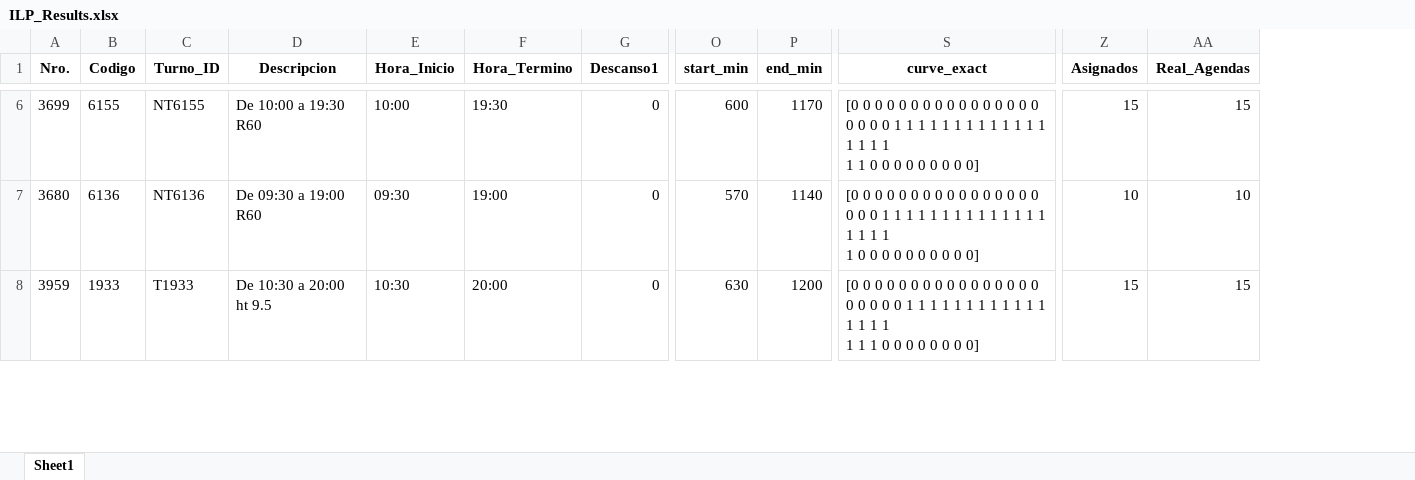
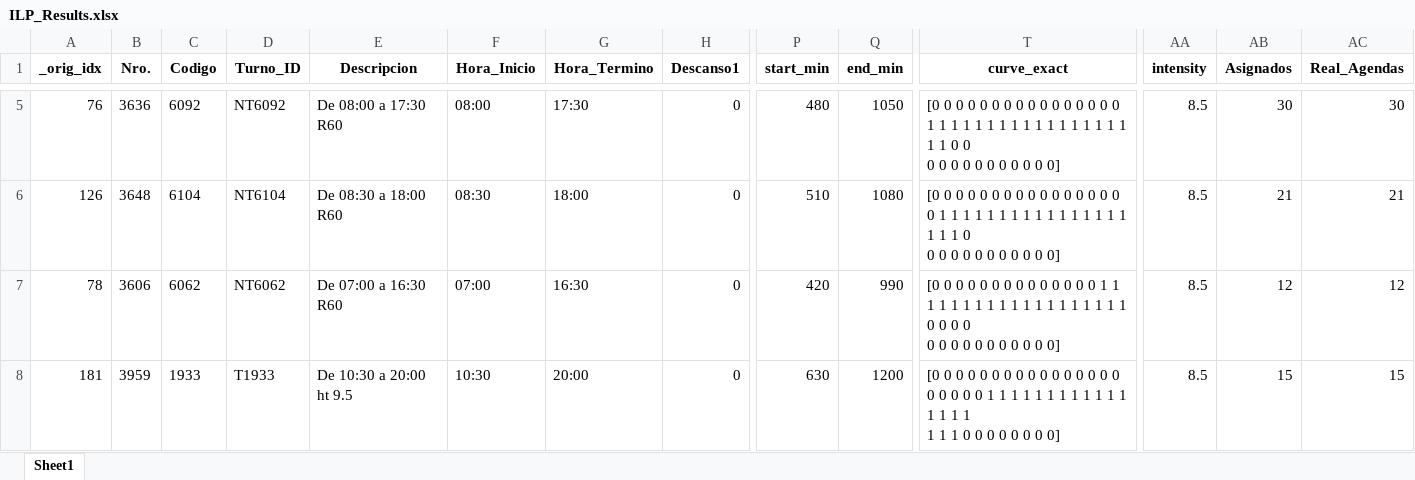
Before and after one commit to skinnygore1213-max/Proyect_WFM, an Excel workbook: Result/ILP_Results.xlsx, sheet Sheet1, drawn as a sheet; only a part is shown, gaps mark what is left out; values as stored, in another font and other column widths than the file's, no borders; addresses are those after the commit; rows hold the shown columns only; ↵ is a line break in a cell; the diff covers the shown part only; the diff names each change by its address in the sheet, - before the commit and + after, or states it on an @@ line.

Commit message:
cambios para limitar intensidades horarioa por turno, CAP_PER_INTENSITY en Config, y se usa en select_final_shifts()

```diff
--- a/Result/ILP_Results.xlsx (sheet Sheet1)
+++ b/Result/ILP_Results.xlsx (sheet Sheet1)
+column A (_orig_idx), rows 5-6: 76 | 126; row 8: 181
+column AA (intensity), rows 5-6: 8.5 | 8.5; row 8: 8.5
-B5 (Nro.): 3699
+B5 (Nro.): 3636
-C5 (Codigo): 6155
+C5 (Codigo): 6092
-D5 (Turno_ID): NT6155
+D5 (Turno_ID): NT6092
-E5 (Descripcion): De 10:00 a 19:30 R60
+E5 (Descripcion): De 08:00 a 17:30 R60
-F5 (Hora_Inicio): 10:00
+F5 (Hora_Inicio): 08:00
-G5 (Hora_Termino): 19:30
+G5 (Hora_Termino): 17:30
-P5 (start_min): 600
+P5 (start_min): 480
-Q5 (end_min): 1170
+Q5 (end_min): 1050
-T5 (curve_exact): …0 0 0 0 0 0 0 0 1 1 1 1 1 1 1 1 1 1 1 1 1 1 1 1 1 ↵ 1 1 0 0 0 0…
+T5 (curve_exact): …0 0 0 0 1 1 1 1 1 1 1 1 1 1 1 1 1 1 1 1 1 1 1 0 0 ↵ 0 0 0 0 0 0…
-AB5 (Asignados): 15
+AB5 (Asignados): 30
-AC5 (Real_Agendas): 15
+AC5 (Real_Agendas): 30
-B6 (Nro.): 3680
+B6 (Nro.): 3648
-C6 (Codigo): 6136
+C6 (Codigo): 6104
-D6 (Turno_ID): NT6136
+D6 (Turno_ID): NT6104
-E6 (Descripcion): De 09:30 a 19:00 R60
+E6 (Descripcion): De 08:30 a 18:00 R60
-F6 (Hora_Inicio): 09:30
+F6 (Hora_Inicio): 08:30
-G6 (Hora_Termino): 19:00
+G6 (Hora_Termino): 18:00
-P6 (start_min): 570
+P6 (start_min): 510
-Q6 (end_min): 1140
+Q6 (end_min): 1080
-T6 (curve_exact): …0 0 0 0 0 0 1 1 1 1 1 1 1 1 1 1 1 1 1 1 1 1 1 1 ↵ 1 0 0 0 0…
+T6 (curve_exact): …0 0 0 0 1 1 1 1 1 1 1 1 1 1 1 1 1 1 1 1 1 1 1 0 ↵ 0 0 0 0 0…
-AB6 (Asignados): 10
+AB6 (Asignados): 21
-AC6 (Real_Agendas): 10
+AC6 (Real_Agendas): 21
+row 7: 78 | 3606 | 6062 | NT6062 | De 07:00 a 16:30 R60 | 07:00 | 16:30 | 0 | 420 | 990 | [0 0 0 0 0 0 0 0 0 0 0 0 0 0 1 1 1 1 1 1 1 1 1 1 1 1 1 1 1 1 1 1 1 0 0 0 0 ↵ 0 0 0 0 0 0 0 0 0 0 0] | 8.5 | 12 | 12
```
Also changed, not shown: 22 added rows, 22 removed rows, 14 moved rows and 410 edited cells elsewhere in this sheet, Result/Agents.xlsx, Result/AsignacionTurnos.xlsx, 4 other files.
